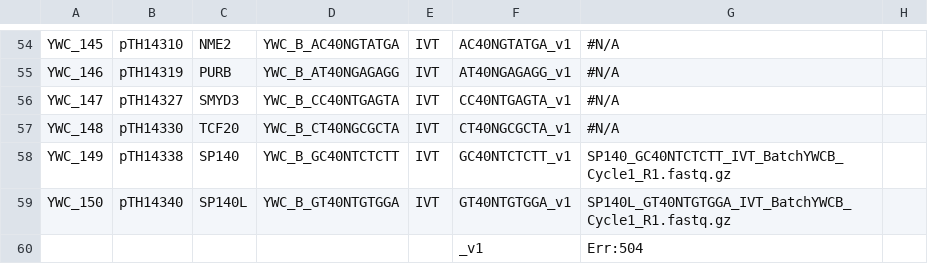
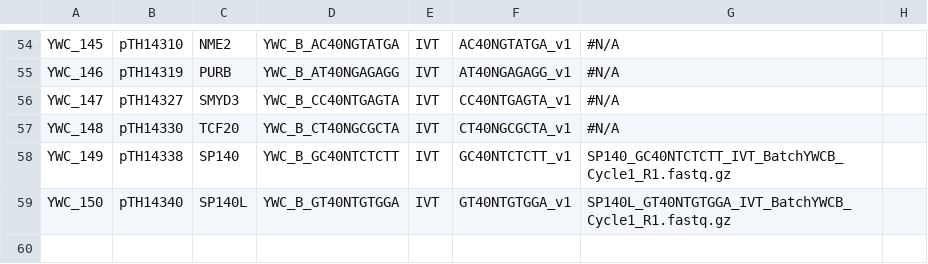
Before and after one commit to autosome-ru/greco-bit-data-processing, a TSV file: shared/source_data_HTS/Codebook_Metadata_Masterfile_V9_16DEC2020_HTS.tsv, drawn as a sheet; only a part is shown, gaps mark what is left out; the diff names each change by its address in the sheet, - before the commit and + after, or states it on an @@ line.

```diff
--- a/shared/source_data_HTS/Codebook_Metadata_Masterfile_V9_16DEC2020_HTS.tsv
+++ b/shared/source_data_HTS/Codebook_Metadata_Masterfile_V9_16DEC2020_HTS.tsv
-row 60:  |  |  |  |  | _v1 | Err:504
```
Also changed, not shown: shared/source_data/Codebook_Metadata_Masterfile_V9_16DEC2020_Plasmids.tsv, shared/source_data_PBM/Codebook_Metadata_Masterfile_V9_16DEC2020_PBM.tsv.
